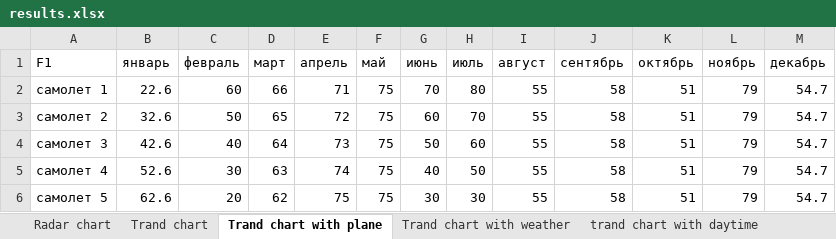
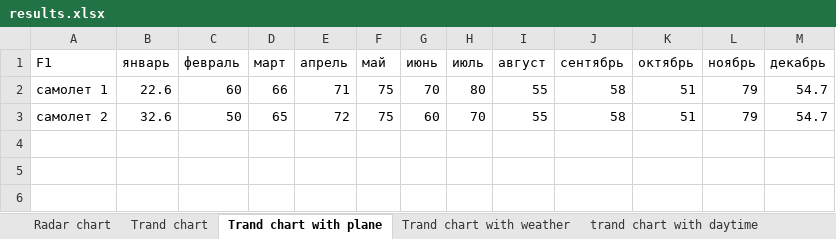
Before and after one commit to kayashik/GTeam_Hack, an Excel workbook: Day 2/results.xlsx, sheet Trand chart with plane, drawn as a sheet; values as stored, in another font and other column widths than the file's, no borders; table styles not drawn; the diff names each change by its address in the sheet, - before the commit and + after, or states it on an @@ line.

```diff
--- a/Day 2/results.xlsx (sheet Trand chart with plane)
+++ b/Day 2/results.xlsx (sheet Trand chart with plane)
-row 4: самолет 3 | 42.6 | 40 | 64 | 73 | 75 | 50 | 60 | 55 | 58 | 51 | 79 | 54.7
-row 5: самолет 4 | 52.6 | 30 | 63 | 74 | 75 | 40 | 50 | 55 | 58 | 51 | 79 | 54.7
-row 6: самолет 5 | 62.6 | 20 | 62 | 75 | 75 | 30 | 30 | 55 | 58 | 51 | 79 | 54.7
```
Also changed, not shown: sheet Radar chart, charts or pictures, Day 2/data.xlsx.
